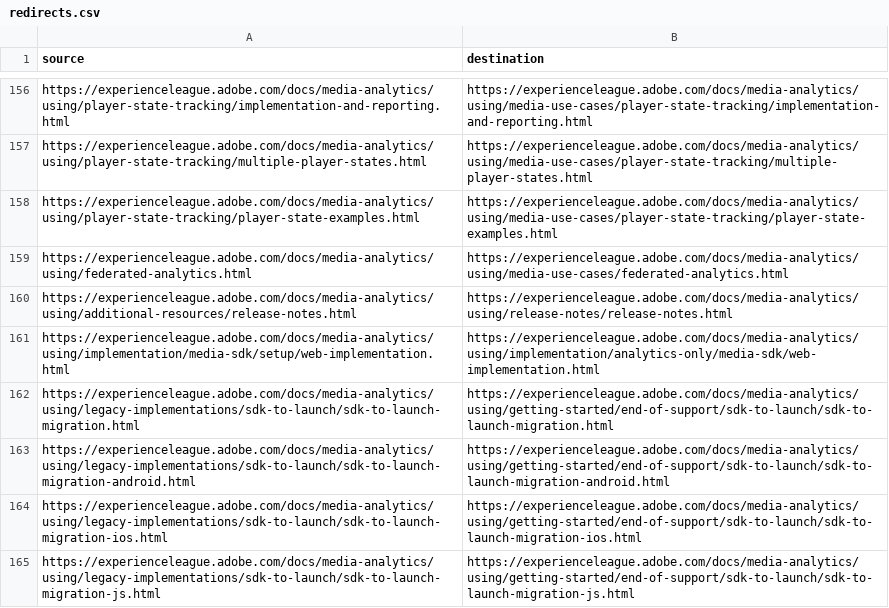
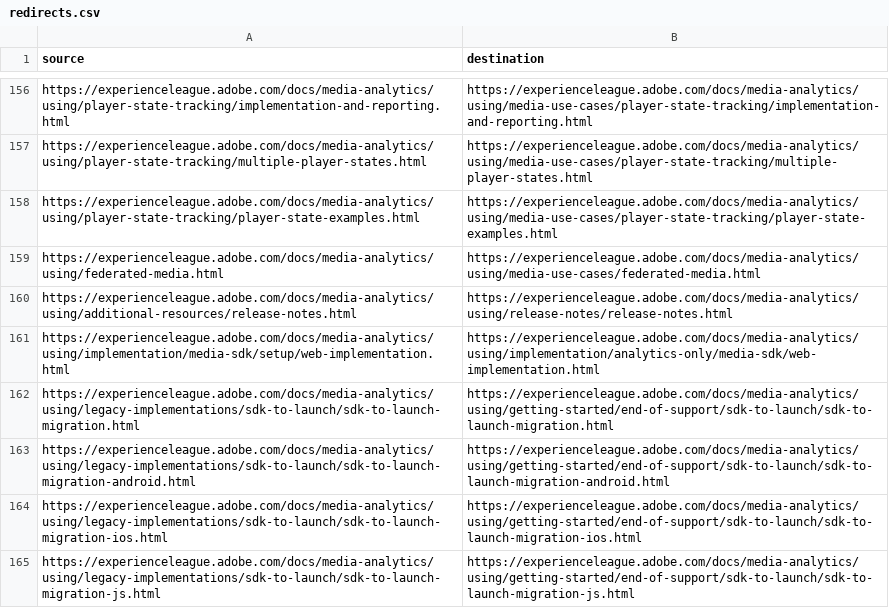
Before and after one commit to AdobeDocs/media-analytics.en, a CSV file: redirects.csv, drawn as a sheet; only a part is shown, gaps mark what is left out.

Commit message:
Update Media Analytics federation documentation

```diff
--- a/redirects.csv
+++ b/redirects.csv
@@ -158,3 +158,3 @@ https://experienceleague.adobe.com/docs/media-analytics/using/player-state-track
 https://experienceleague.adobe.com/docs/media-analytics/using/player-state-tracking/player-state-examples.html,https://experienceleague.adobe.com/docs/media-analytics/using/media-use-cases/player-state-tracking/player-state-examples.html
-https://experienceleague.adobe.com/docs/media-analytics/using/federated-analytics.html,https://experienceleague.adobe.com/docs/media-analytics/using/media-use-cases/federated-analytics.html
+https://experienceleague.adobe.com/docs/media-analytics/using/federated-media.html,https://experienceleague.adobe.com/docs/media-analytics/using/media-use-cases/federated-media.html
 https://experienceleague.adobe.com/docs/media-analytics/using/additional-resources/release-notes.html,https://experienceleague.adobe.com/docs/media-analytics/using/release-notes/release-notes.html
```
Also changed, not shown: 9 other files.
